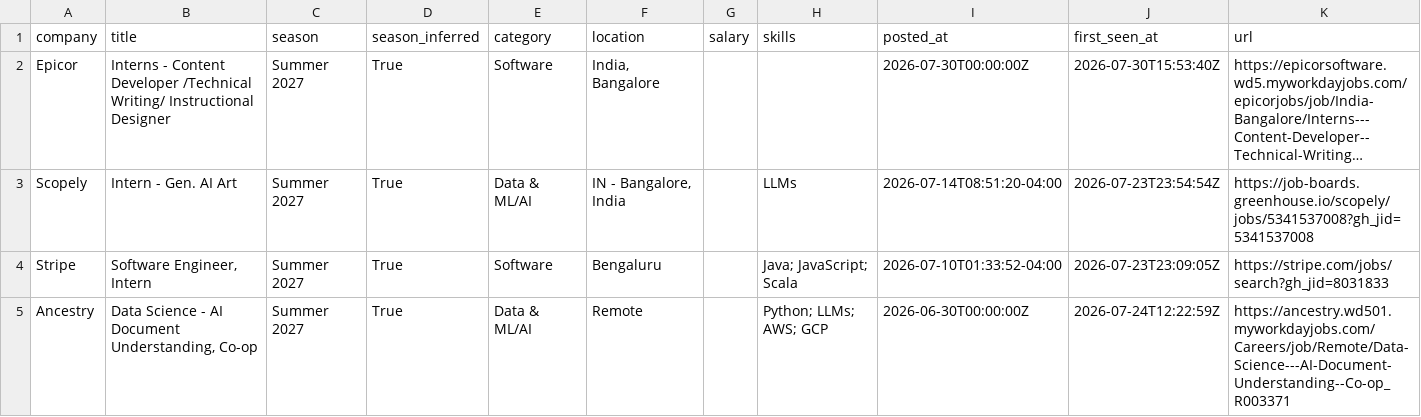
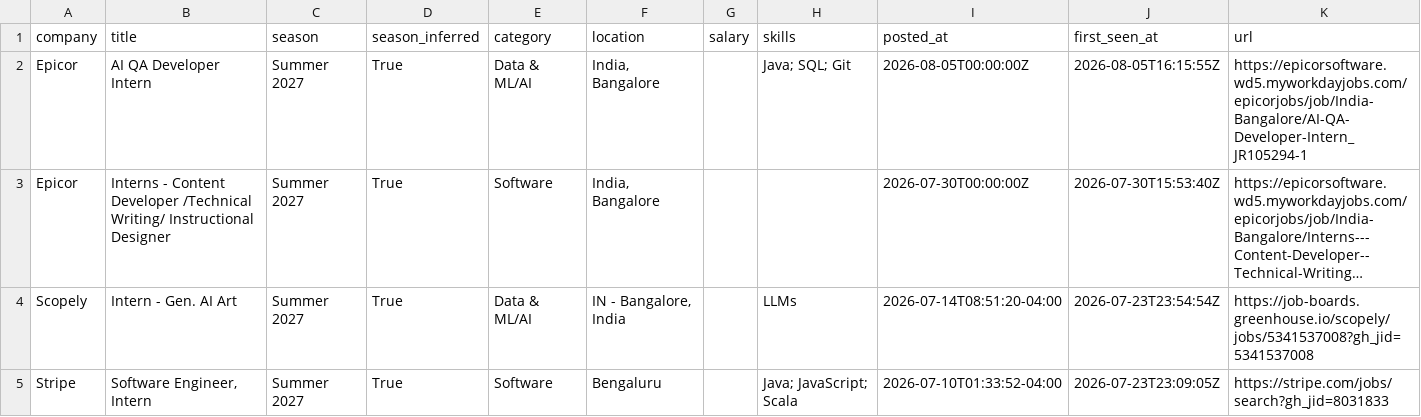
Before and after one commit to Rohan-droid7341/internship-engine-india, a CSV file: data/internships.csv, drawn as a sheet; only a part is shown; the shorter side is filled out with more unchanged rows; long unchanged cells end in …; the diff names each change by its address in the sheet, - before the commit and + after, or states it on an @@ line.

Commit message:
chore: update internships (2026-08-05 16:15 UTC)

```diff
--- a/data/internships.csv
+++ b/data/internships.csv
+row 2: Epicor | AI QA Developer Intern | Summer 2027 | True | Data & ML/AI | India, Bangalore |  | Java; SQL; Git | 2026-08-05T00:00:00Z | 2026-08-05T16:15:55Z | https://epicorsoftware.wd5.myworkdayjobs.com/epicorjobs/job/India-Bangalore/AI-QA-Developer-Intern_JR105294-1
```
Also changed, not shown: 14 other files.
